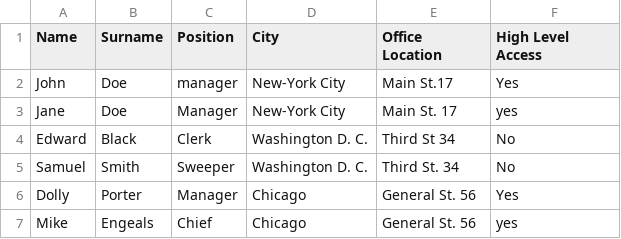
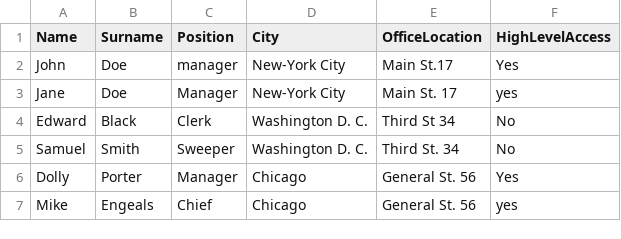
Before and after one commit to maybenotilya/desbordante-core, a CSV file: examples/datasets/employee_typos.csv, drawn as a sheet.

Commit message:
fix(MD): example format

```diff
--- a/examples/datasets/employee_typos.csv
+++ b/examples/datasets/employee_typos.csv
@@ -1,2 +1,2 @@
-Name,Surname,Position,City,Office Location,High Level Access
+Name,Surname,Position,City,OfficeLocation,HighLevelAccess
 John,Doe,manager,New-York City,Main St.17,Yes
```
Also changed, not shown: 1 other file.
